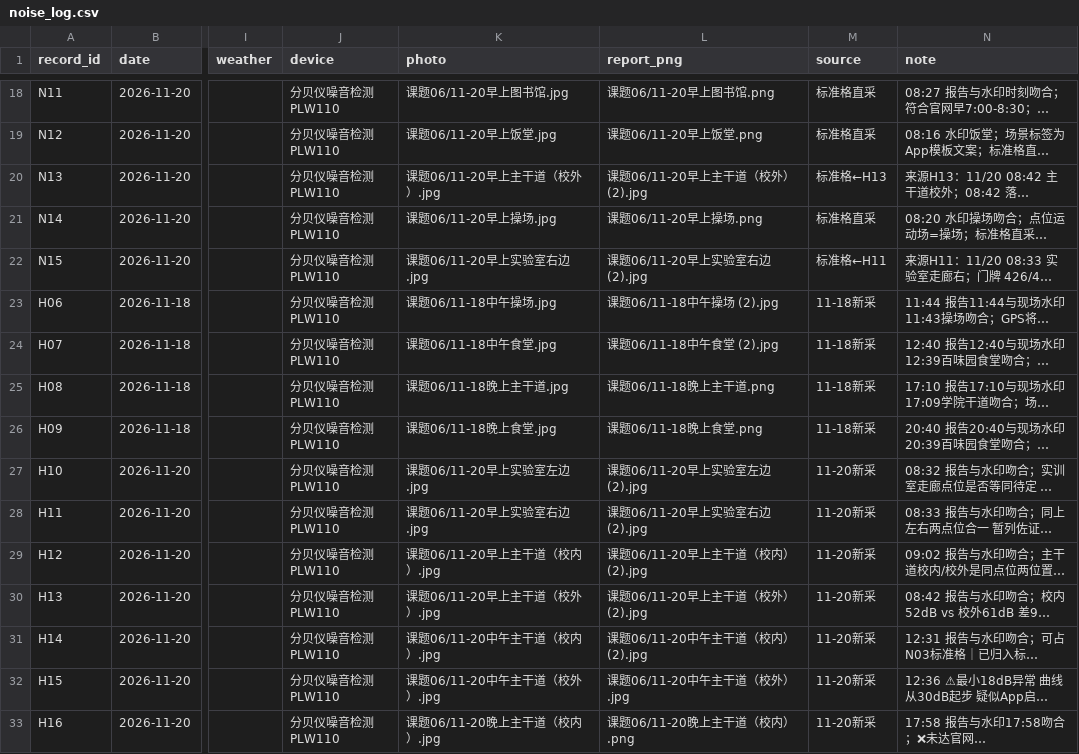
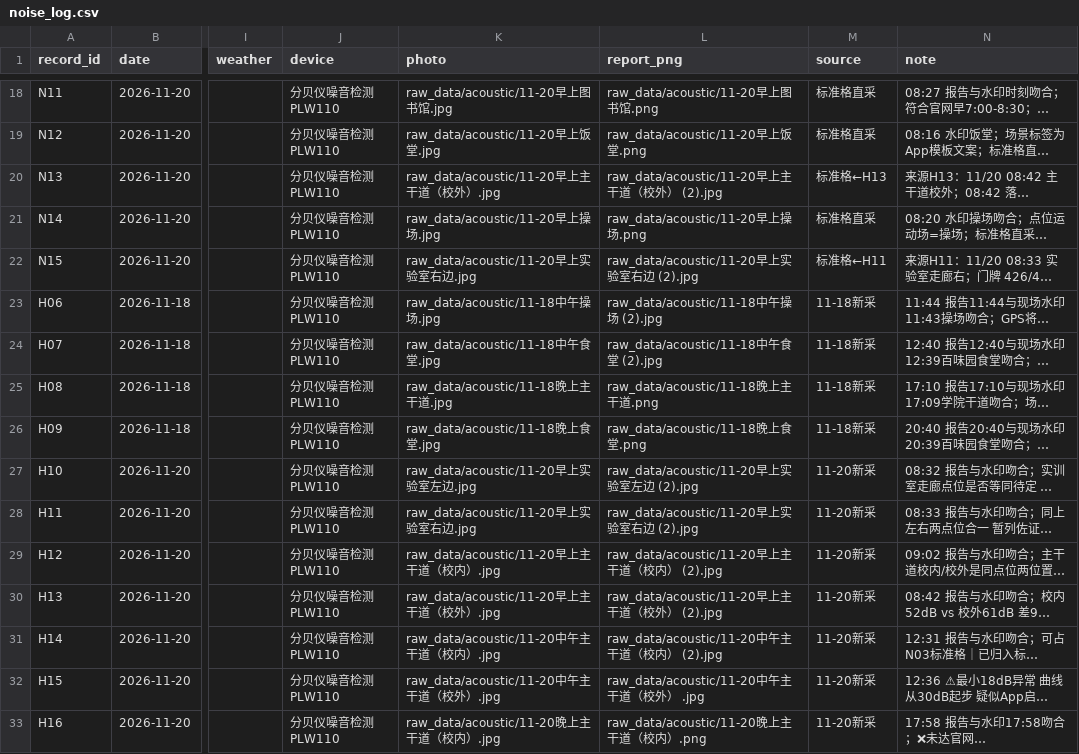
Before and after one commit to Elowen-Wang/project-03-vibration-diagnosis, a CSV file: 01-Field-Discovery/raw_data/noise_log.csv, drawn as a sheet; only a part is shown, gaps mark what is left out; long unchanged cells end in …; the diff covers the shown part only; the diff names each change by its address in the sheet, - before the commit and + after, or states it on an @@ line.

Commit message:
目录骨架对齐官网建议：01-Field-Discovery / 02-20Days-Challenge / 03-AI-Collaboration
- 01 内拆出 raw_data/：noise_log.csv + acoustic/（73 件报告与现场证据）+ gait/（5 组 CSV/meta）；
  课题06 -> 06-acoustic（材料登记）、课题08 -> 08-gait（README + 交付清单）
- 02 内新增 photos/：day1/day2 设备照、三份分贝报告、三段现场视频；process_logs/ 移入本目录
- 03：AI 使用报告改名为 03-AI-Collaboration，内部三阶段目录保留
- 脚本路径同步：build_standard_grid / analyze_noise / analyze_gait / analyze_real_wav / make_blind_demo；
  noise_log.csv 的 photo、report_png 改为 raw_data/acoustic/xxx
- README 体系同步：根 README 增「目录」行与结构树，三份主 README 标题改为「编号 + 英文骨架 + 中文副题」，
  交付清单与实验照索引补 photos/ 前缀；DAILY_PLAN 与 process_logs 索引加迁移注记（历史日志不改写）
- 修产物缺陷：make_blind_demo.py 的 meta/br 未自闭合、script 内裸 < 未包 CDATA，改为自闭合 + CDATA，
  演示页重新生成且通过 XML 解析
- 复核：四条流水线重跑数值不变（15/15、24 实测/23 纳入、11 超标、88.3%/63.3%、89.3%/80.0%/93.3%）；
  链接 111 处断链 0；BOM 0、CRLF 0；28 份 SVG/HTML XML 全通过；--check 全部齐备

```diff
--- a/01-Field-Discovery/raw_data/noise_log.csv
+++ b/01-Field-Discovery/raw_data/noise_log.csv
-K18 (photo): 课题06/11-20早上图书馆.jpg
+K18 (photo): raw_data/acoustic/11-20早上图书馆.jpg
-L18 (report_png): 课题06/11-20早上图书馆.png
+L18 (report_png): raw_data/acoustic/11-20早上图书馆.png
-K19 (photo): 课题06/11-20早上饭堂.jpg
+K19 (photo): raw_data/acoustic/11-20早上饭堂.jpg
-L19 (report_png): 课题06/11-20早上饭堂.png
+L19 (report_png): raw_data/acoustic/11-20早上饭堂.png
-K20 (photo): 课题06/11-20早上主干道（校外）.jpg
+K20 (photo): raw_data/acoustic/11-20早上主干道（校外）.jpg
-L20 (report_png): 课题06/11-20早上主干道（校外） (2).jpg
+L20 (report_png): raw_data/acoustic/11-20早上主干道（校外） (2).jpg
-K21 (photo): 课题06/11-20早上操场.jpg
+K21 (photo): raw_data/acoustic/11-20早上操场.jpg
-L21 (report_png): 课题06/11-20早上操场.png
+L21 (report_png): raw_data/acoustic/11-20早上操场.png
-K22 (photo): 课题06/11-20早上实验室右边.jpg
+K22 (photo): raw_data/acoustic/11-20早上实验室右边.jpg
-L22 (report_png): 课题06/11-20早上实验室右边 (2).jpg
+L22 (report_png): raw_data/acoustic/11-20早上实验室右边 (2).jpg
-K23 (photo): 课题06/11-18中午操场.jpg
+K23 (photo): raw_data/acoustic/11-18中午操场.jpg
-L23 (report_png): 课题06/11-18中午操场 (2).jpg
+L23 (report_png): raw_data/acoustic/11-18中午操场 (2).jpg
-K24 (photo): 课题06/11-18中午食堂.jpg
+K24 (photo): raw_data/acoustic/11-18中午食堂.jpg
-L24 (report_png): 课题06/11-18中午食堂 (2).jpg
+L24 (report_png): raw_data/acoustic/11-18中午食堂 (2).jpg
-K25 (photo): 课题06/11-18晚上主干道.jpg
+K25 (photo): raw_data/acoustic/11-18晚上主干道.jpg
-L25 (report_png): 课题06/11-18晚上主干道.png
+L25 (report_png): raw_data/acoustic/11-18晚上主干道.png
-K26 (photo): 课题06/11-18晚上食堂.jpg
+K26 (photo): raw_data/acoustic/11-18晚上食堂.jpg
-L26 (report_png): 课题06/11-18晚上食堂.png
+L26 (report_png): raw_data/acoustic/11-18晚上食堂.png
-K27 (photo): 课题06/11-20早上实验室左边.jpg
+K27 (photo): raw_data/acoustic/11-20早上实验室左边.jpg
-L27 (report_png): 课题06/11-20早上实验室左边 (2).jpg
+L27 (report_png): raw_data/acoustic/11-20早上实验室左边 (2).jpg
-K28 (photo): 课题06/11-20早上实验室右边.jpg
+K28 (photo): raw_data/acoustic/11-20早上实验室右边.jpg
-L28 (report_png): 课题06/11-20早上实验室右边 (2).jpg
+L28 (report_png): raw_data/acoustic/11-20早上实验室右边 (2).jpg
-K29 (photo): 课题06/11-20早上主干道（校内）.jpg
+K29 (photo): raw_data/acoustic/11-20早上主干道（校内）.jpg
-L29 (report_png): 课题06/11-20早上主干道（校内） (2).jpg
+L29 (report_png): raw_data/acoustic/11-20早上主干道（校内） (2).jpg
-K30 (photo): 课题06/11-20早上主干道（校外）.jpg
+K30 (photo): raw_data/acoustic/11-20早上主干道（校外）.jpg
-L30 (report_png): 课题06/11-20早上主干道（校外） (2).jpg
+L30 (report_png): raw_data/acoustic/11-20早上主干道（校外） (2).jpg
-K31 (photo): 课题06/11-20中午主干道（校内）.jpg
+K31 (photo): raw_data/acoustic/11-20中午主干道（校内）.jpg
-L31 (report_png): 课题06/11-20中午主干道（校内） (2).jpg
+L31 (report_png): raw_data/acoustic/11-20中午主干道（校内） (2).jpg
-K32 (photo): 课题06/11-20中午主干道（校外）.jpg
+K32 (photo): raw_data/acoustic/11-20中午主干道（校外）.jpg
-L32 (report_png): 课题06/11-20中午主干道（校外） .jpg
+L32 (report_png): raw_data/acoustic/11-20中午主干道（校外） .jpg
-K33 (photo): 课题06/11-20晚上主干道（校内）.jpg
+K33 (photo): raw_data/acoustic/11-20晚上主干道（校内）.jpg
-L33 (report_png): 课题06/11-20晚上主干道（校内）.png
+L33 (report_png): raw_data/acoustic/11-20晚上主干道（校内）.png
```
Also changed, not shown: 40 edited cells elsewhere in this file, 01-Field-Discovery/results/06_summary.csv, 31 other files.
